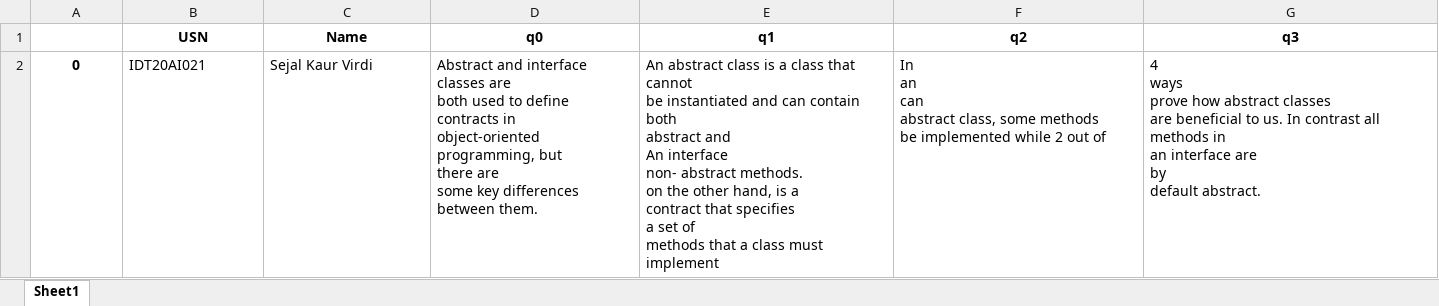
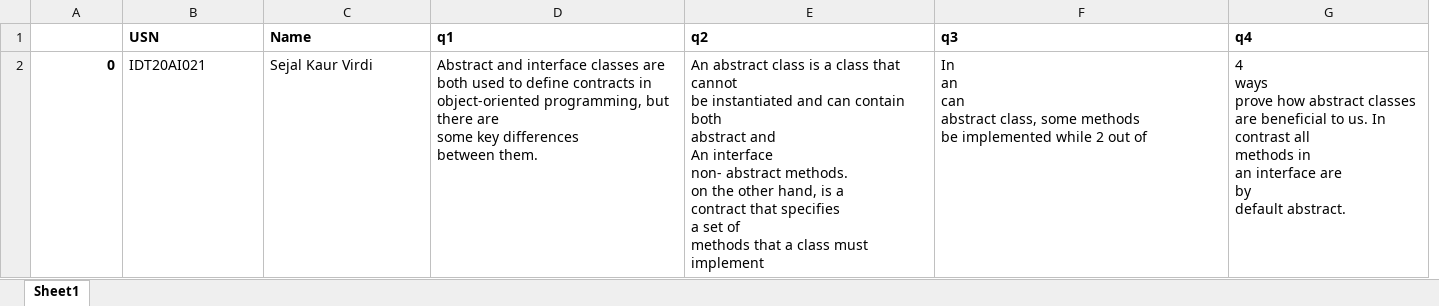
Before and after one commit to harshit-wadhwani/Automated-answer-sheet-evaluation, an Excel workbook: outputs/results-18AI8116-04-2024.xlsx, sheet Sheet1, drawn as a sheet; values as stored, in another font and other column widths than the file's, no borders; removed rows and columns are numbered as before the commit, all else as after; ↵ is a line break in a cell; the diff names each change by its address in the sheet, - before the commit and + after, or states it on an @@ line.

```diff
--- a/outputs/results-18AI8116-04-2024.xlsx (sheet Sheet1)
+++ b/outputs/results-18AI8116-04-2024.xlsx (sheet Sheet1)
-column D (q0), row 2: Abstract and interface classes are ↵ both used to define contracts in ↵ object-oriented programming, but ↵ there are ↵ some key differences ↵ between them.
+column G (q4), row 2: 4 ↵ ways ↵ prove how abstract classes ↵ are beneficial to us. In contrast all ↵ methods in ↵ an interface are ↵ by ↵ default abstract.
-B1:C1 alignment: center
+B1:C1 alignment: left
-D1:F1 alignment: center
+D1:F1 alignment: left
-A2 alignment: center
+A2 alignment: right
-D2 (q1): An abstract class is a class that cannot ↵ be instantiated and can contain both ↵ abstract and ↵ An interface ↵ non- abstract methods. ↵ on the other hand, is a ↵ contract that specifies ↵ a set of ↵ methods that a class must implement
+D2 (q1): Abstract and interface classes are ↵ both used to define contracts in ↵ object-oriented programming, but ↵ there are ↵ some key differences ↵ between them.
-E2 (q2): In ↵ an ↵ can ↵ abstract class, some methods ↵ be implemented while 2 out of
+E2 (q2): An abstract class is a class that cannot ↵ be instantiated and can contain both ↵ abstract and ↵ An interface ↵ non- abstract methods. ↵ on the other hand, is a ↵ contract that specifies ↵ a set of ↵ methods that a class must implement
-F2 (q3): 4 ↵ ways ↵ prove how abstract classes ↵ are beneficial to us. In contrast all ↵ methods in ↵ an interface are ↵ by ↵ default abstract.
+F2 (q3): In ↵ an ↵ can ↵ abstract class, some methods ↵ be implemented while 2 out of
```
Also changed, not shown: outputs/scores-18AI8116-04-2024.xlsx, 4 other files.
